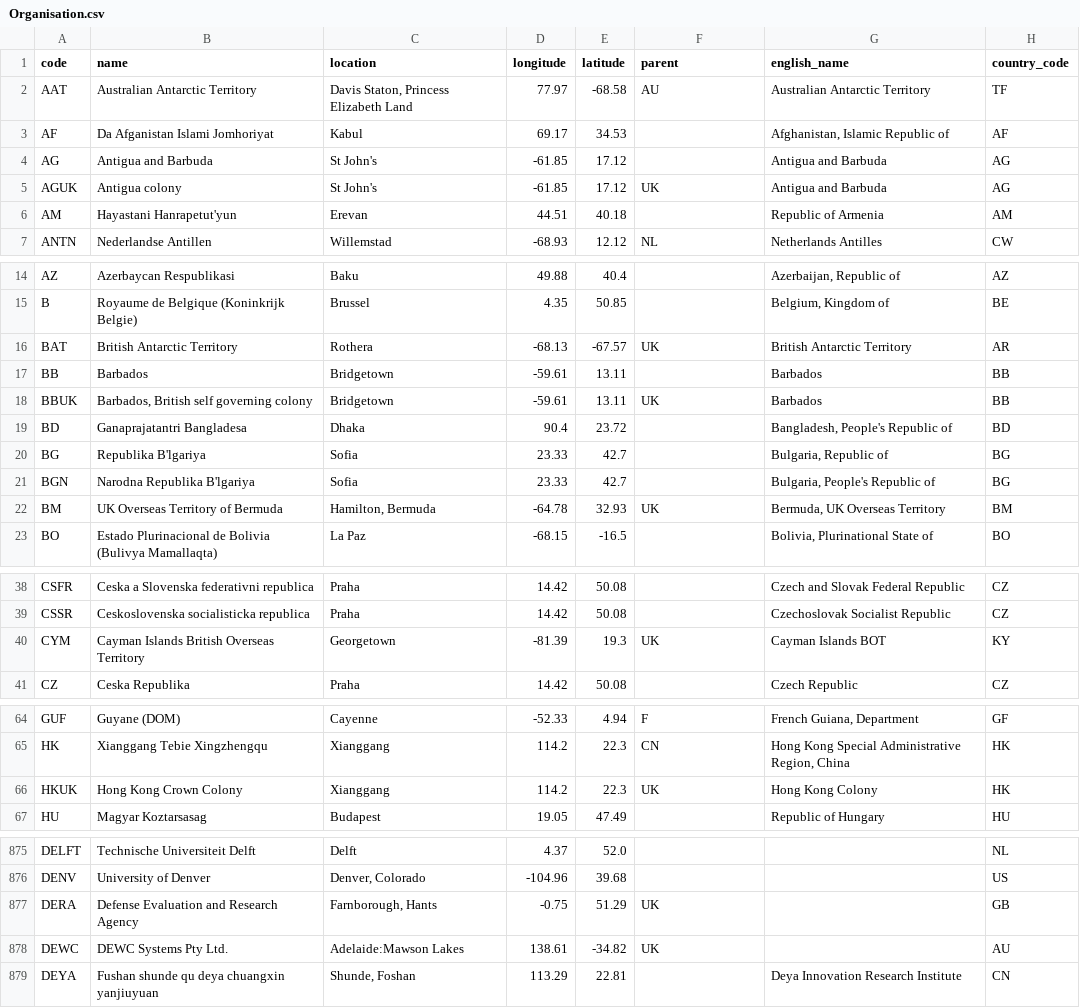
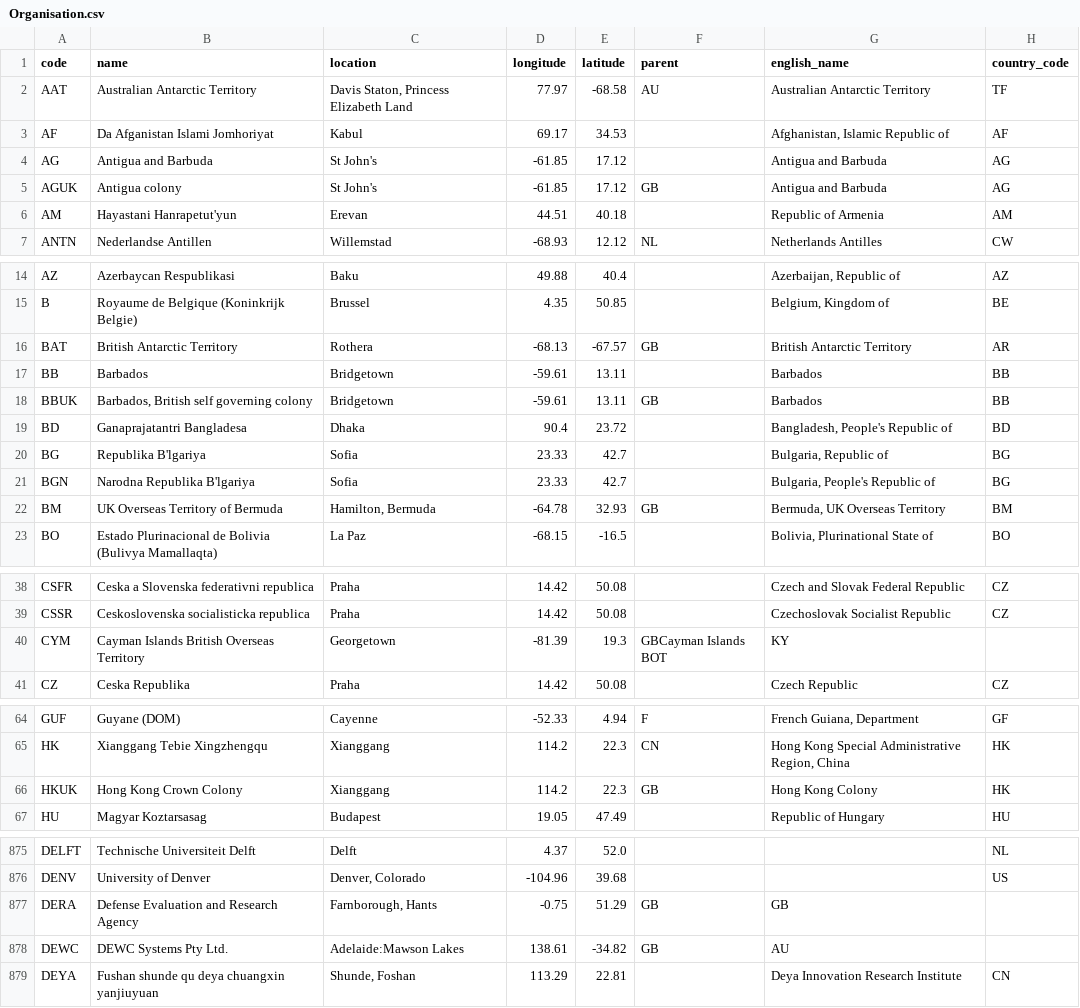
Before and after one commit to eferos93/ODMC_exam_implementation, a CSV file: Data/Organisation.csv, drawn as a sheet; only a part is shown, gaps mark what is left out; the diff covers the shown part only.

Commit message:
still need to fix organisation_detail template

```diff
--- a/Data/Organisation.csv
+++ b/Data/Organisation.csv
@@ -4,3 +4,3 @@ AF,Da Afganistan Islami Jomhoriyat,Kabul,69.17,34.53,,"Afghanistan, Islamic Repu
 AG,Antigua and Barbuda,St John's,-61.85,17.12,,Antigua and Barbuda,AG
-AGUK,Antigua colony,St John's,-61.85,17.12,UK,Antigua and Barbuda,AG
+AGUK,Antigua colony,St John's,-61.85,17.12,GB,Antigua and Barbuda,AG
 AM,Hayastani Hanrapetut'yun,Erevan,44.51,40.18,,Republic of Armenia,AM
@@ -15,5 +15,5 @@ AZ,Azerbaycan Respublikasi,Baku,49.88,40.4,,"Azerbaijan, Republic of",AZ
 B,Royaume de Belgique (Koninkrijk Belgie),Brussel,4.35,50.85,,"Belgium, Kingdom of",BE
-BAT,British Antarctic Territory,Rothera,-68.13,-67.57,UK,British Antarctic Territory,AR
+BAT,British Antarctic Territory,Rothera,-68.13,-67.57,GB,British Antarctic Territory,AR
 BB,Barbados,Bridgetown,-59.61,13.11,,Barbados,BB
-BBUK,"Barbados, British self governing colony",Bridgetown,-59.61,13.11,UK,Barbados,BB
+BBUK,"Barbados, British self governing colony",Bridgetown,-59.61,13.11,GB,Barbados,BB
 BD,Ganaprajatantri Bangladesa,Dhaka,90.4,23.72,,"Bangladesh, People's Republic of",BD
@@ -21,3 +21,3 @@ BG,Republika B'lgariya,Sofia,23.33,42.7,,"Bulgaria, Republic of",BG
 BGN,Narodna Republika B'lgariya,Sofia,23.33,42.7,,"Bulgaria, People's Republic of",BG
-BM,UK Overseas Territory of Bermuda,"Hamilton, Bermuda",-64.78,32.93,UK,"Bermuda, UK Overseas Territory",BM
+BM,UK Overseas Territory of Bermuda,"Hamilton, Bermuda",-64.78,32.93,GB,"Bermuda, UK Overseas Territory",BM
 BO,Estado Plurinacional de Bolivia (Bulivya Mamallaqta),La Paz,-68.15,-16.5,,"Bolivia, Plurinational State of",BO
@@ -39,3 +39,3 @@ CSFR,Ceska a Slovenska federativni republica,Praha,14.42,50.08,,Czech and Slovak
 CSSR,Ceskoslovenska socialisticka republica,Praha,14.42,50.08,,Czechoslovak Socialist Republic,CZ
-CYM,Cayman Islands British Overseas Territory,Georgetown,-81.39,19.3,UK,Cayman Islands BOT,KY
+CYM,Cayman Islands British Overseas Territory,Georgetown,-81.39,19.3,GBCayman Islands BOT,KY
 CZ,Ceska Republika,Praha,14.42,50.08,,Czech Republic,CZ
@@ -65,3 +65,3 @@ GUF,Guyane (DOM),Cayenne,-52.33,4.94,F,"French Guiana, Department",GF
 HK,Xianggang Tebie Xingzhengqu,Xianggang,114.2,22.3,CN,"Hong Kong Special Administrative Region, China",HK
-HKUK,Hong Kong Crown Colony,Xianggang,114.2,22.3,UK,Hong Kong Colony,HK
+HKUK,Hong Kong Crown Colony,Xianggang,114.2,22.3,GB,Hong Kong Colony,HK
 HU,Magyar Koztarsasag,Budapest,19.05,47.49,,Republic of Hungary,HU
@@ -876,4 +876,4 @@ DELFT,Technische Universiteit Delft,Delft,4.37,52.0,,,NL
 DENV,University of Denver,"Denver, Colorado",-104.96,39.68,,,US
-DERA,Defense Evaluation and Research Agency,"Farnborough, Hants",-0.75,51.29,UK,,GB
-DEWC,DEWC Systems Pty Ltd.,Adelaide:Mawson Lakes,138.61,-34.82,UK,,AU
+DERA,Defense Evaluation and Research Agency,"Farnborough, Hants",-0.75,51.29,GB,GB
+DEWC,DEWC Systems Pty Ltd.,Adelaide:Mawson Lakes,138.61,-34.82,GB,AU
 DEYA,Fushan shunde qu deya chuangxin yanjiuyuan,"Shunde, Foshan",113.29,22.81,,Deya Innovation Research Institute,CN
```
Also changed, not shown: 1 edited cell elsewhere in this file, Data/Astronaut.csv, Data/Country.csv, 14 other files.
